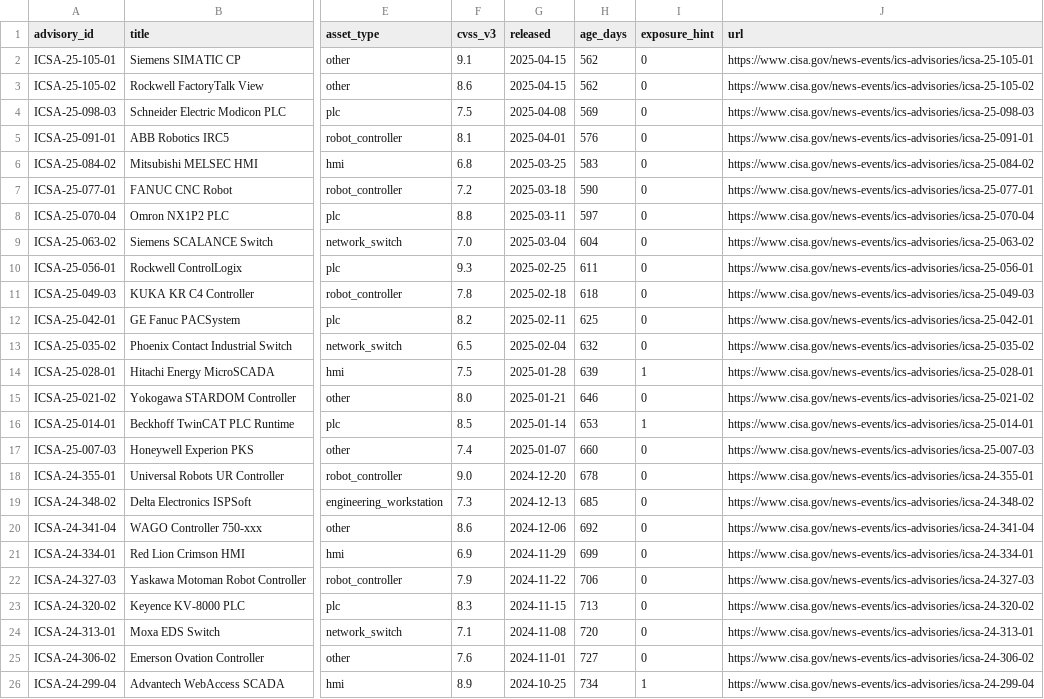
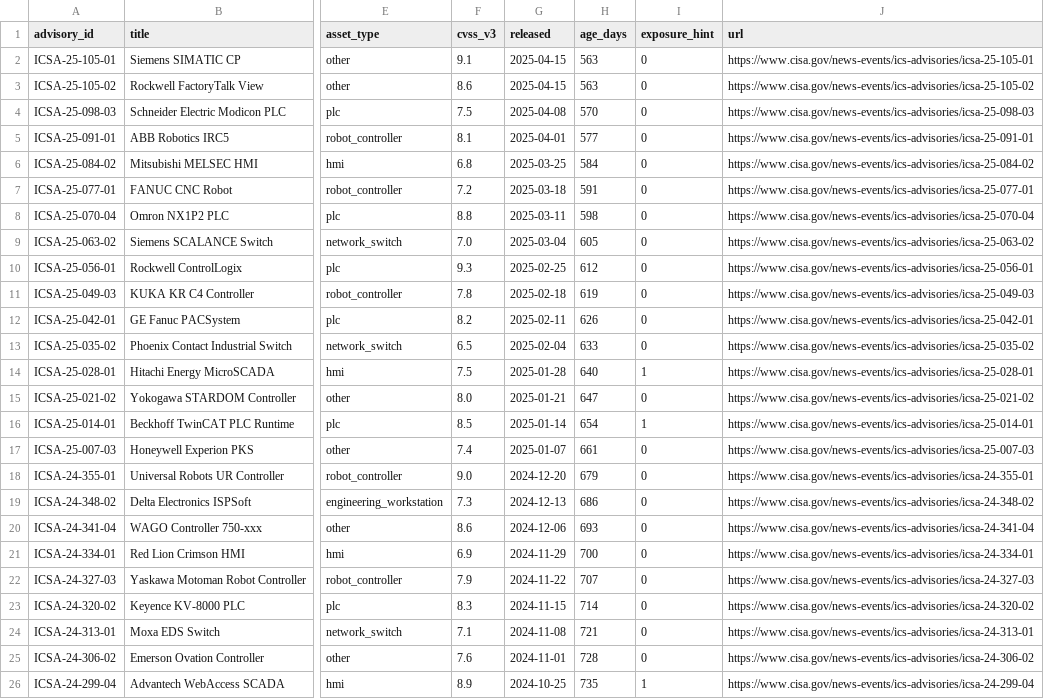
Before and after one commit to w212444150/TerraModel_WarehouseCyberSec, a CSV file: data/processed/agent2_features.csv, drawn as a sheet; only a part is shown, gaps mark what is left out; the diff names each change by its address in the sheet, - before the commit and + after, or states it on an @@ line.

```diff
--- a/data/processed/agent2_features.csv
+++ b/data/processed/agent2_features.csv
-H2:H3 (age_days): 562
+H2:H3 (age_days): 563
-H4 (age_days): 569
+H4 (age_days): 570
-H5 (age_days): 576
+H5 (age_days): 577
-H6 (age_days): 583
+H6 (age_days): 584
-H7 (age_days): 590
+H7 (age_days): 591
-H8 (age_days): 597
+H8 (age_days): 598
-H9 (age_days): 604
+H9 (age_days): 605
-H10 (age_days): 611
+H10 (age_days): 612
-H11 (age_days): 618
+H11 (age_days): 619
-H12 (age_days): 625
+H12 (age_days): 626
-H13 (age_days): 632
+H13 (age_days): 633
-H14 (age_days): 639
+H14 (age_days): 640
-H15 (age_days): 646
+H15 (age_days): 647
-H16 (age_days): 653
+H16 (age_days): 654
-H17 (age_days): 660
+H17 (age_days): 661
-H18 (age_days): 678
+H18 (age_days): 679
-H19 (age_days): 685
+H19 (age_days): 686
-H20 (age_days): 692
+H20 (age_days): 693
-H21 (age_days): 699
+H21 (age_days): 700
-H22 (age_days): 706
+H22 (age_days): 707
-H23 (age_days): 713
+H23 (age_days): 714
-H24 (age_days): 720
+H24 (age_days): 721
-H25 (age_days): 727
+H25 (age_days): 728
-H26 (age_days): 734
+H26 (age_days): 735
```
Also changed, not shown: data/threat/cisa/advisories_flat.csv, 7 other files.
